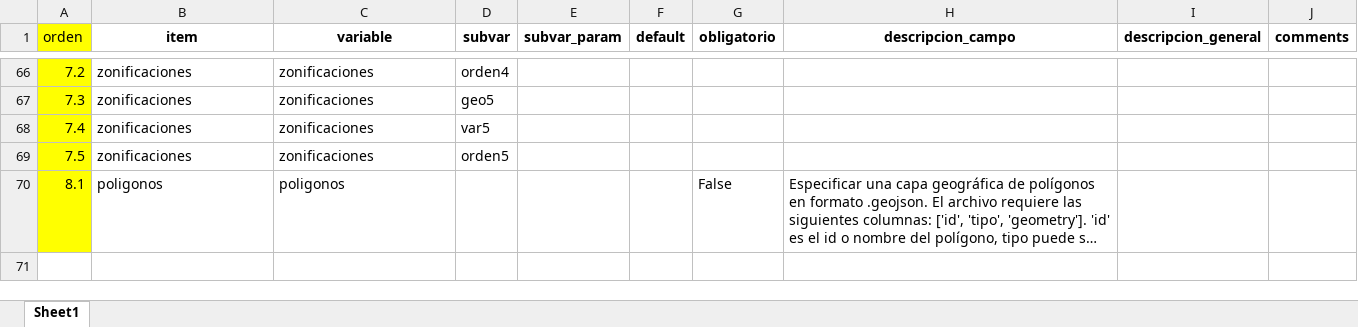
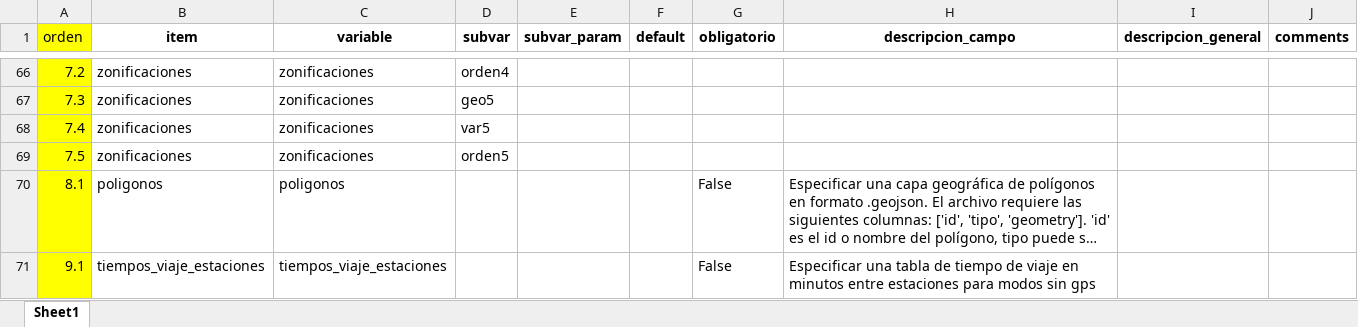
Before and after one commit to EL-BID/UrbanTrips, an Excel workbook: docs/configuraciones.xlsx, sheet Sheet1, drawn as a sheet; only a part is shown, gaps mark what is left out; long unchanged cells end in …; values as stored, in another font and other column widths than the file's, no borders; the diff names each change by its address in the sheet, - before the commit and + after, or states it on an @@ line.

Commit message:
Add travel time stations tables and parameters to config

```diff
--- a/docs/configuraciones.xlsx (sheet Sheet1)
+++ b/docs/configuraciones.xlsx (sheet Sheet1)
+row 71: 9.1 | tiempos_viaje_estaciones | tiempos_viaje_estaciones |  |  |  | False | Especificar una tabla de tiempo de viaje en minutos entre estaciones para modos sin gps
```
Also changed, not shown: 1 other file.
